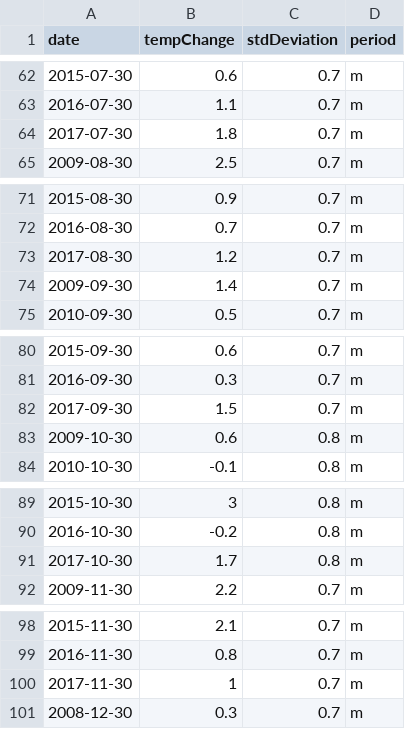
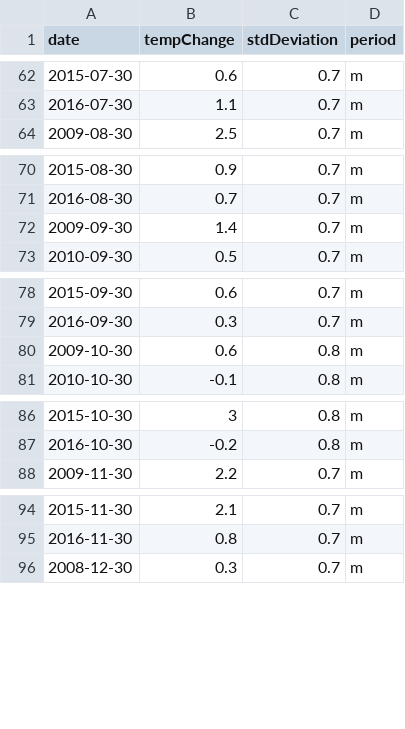
Before and after one commit to GabrielBG0/Australian-Fires-and-the-Role-of-Weather-in-Their-Numbers, a CSV file: Datasets/Temperature change/DateTempChanges.csv, drawn as a sheet; only a part is shown, gaps mark what is left out; the diff covers the shown part only; the diff names each change by its address in the sheet, - before the commit and + after, or states it on an @@ line.

```diff
--- a/Datasets/Temperature change/DateTempChanges.csv
+++ b/Datasets/Temperature change/DateTempChanges.csv
-row 64: 2017-07-30 | 1.8 | 0.7 | m
-row 73: 2017-08-30 | 1.2 | 0.7 | m
-row 82: 2017-09-30 | 1.5 | 0.7 | m
-row 91: 2017-10-30 | 1.7 | 0.8 | m
-row 100: 2017-11-30 | 1 | 0.7 | m
```
Also changed, not shown: 4 removed rows and 1 edited cell elsewhere in this file, 8 other files.
